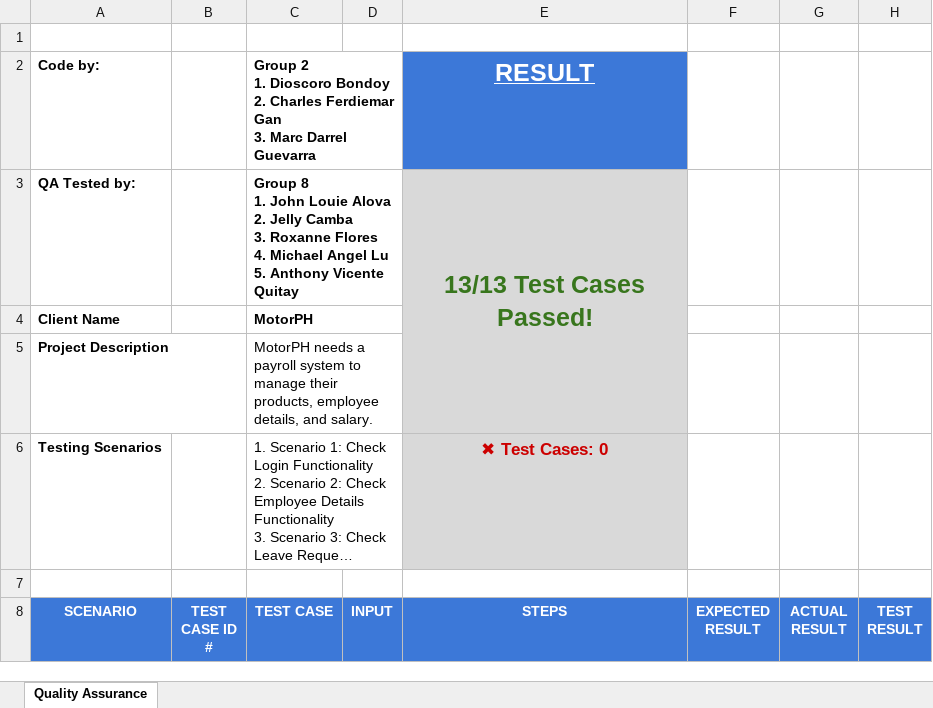
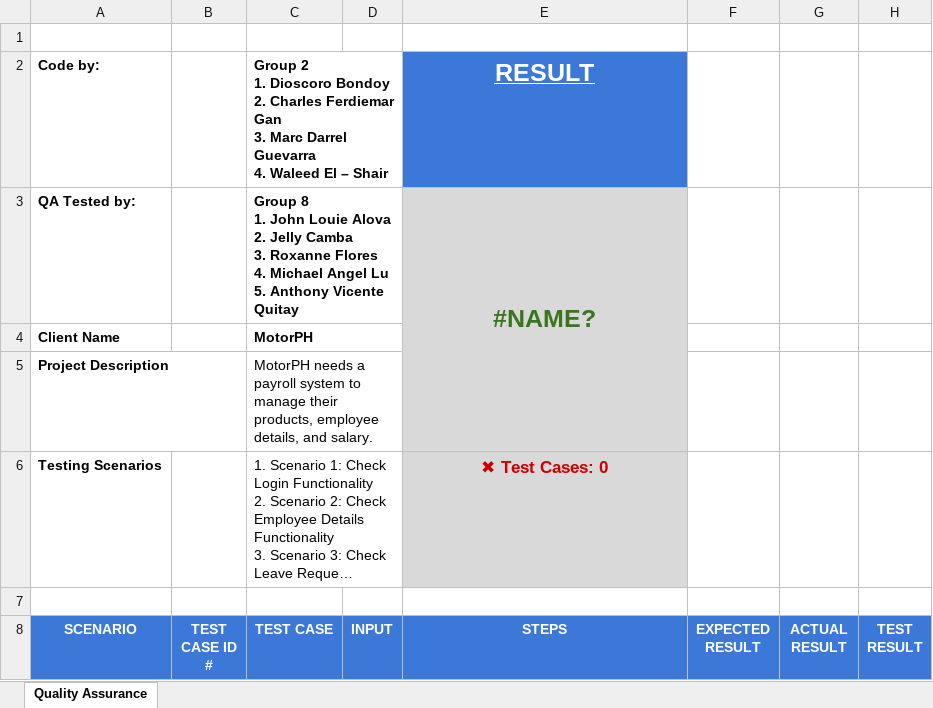
Before and after one commit to dvbondoy/MO-IT101-Group2, an Excel workbook: MO-IT103 _ Quality Assurance Testing _ S1102 _ Group 8 to Group 2.xlsx, sheet Quality Assurance, drawn as a sheet; only a part is shown; long unchanged cells end in …; values as stored, in another font and other column widths than the file's, no borders; charts and pictures and conditional formats not drawn; ↵ is a line break in a cell; the diff names each change by its address in the sheet, - before the commit and + after, or states it on an @@ line.

Commit message:
waleed added

```diff
--- a/MO-IT103 _ Quality Assurance Testing _ S1102 _ Group 8 to Group 2.xlsx (sheet Quality Assurance)
+++ b/MO-IT103 _ Quality Assurance Testing _ S1102 _ Group 8 to Group 2.xlsx (sheet Quality Assurance)
-C2 (TEST CASE): …Darrel Guevarra
+C2 (TEST CASE): …Darrel Guevarra ↵ 4. Waleed El – Shair
-E3 (STEPS): 13/13 Test Cases Passed!
+E3 (STEPS): #NAME?
-E4:E5 fill: none
+E4:E5 fill: #D9D9D9
```
Also changed, not shown: charts or pictures.
